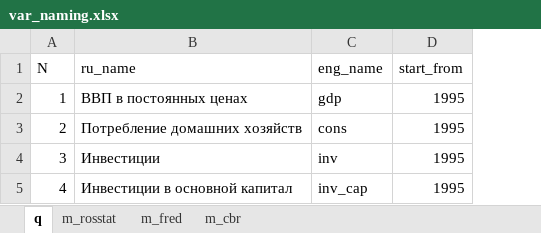
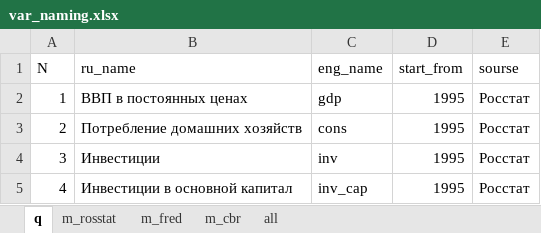
Before and after one commit to fokinikita/russia_forecasting, an Excel workbook: var_naming.xlsx, sheet q, drawn as a sheet; values as stored, in another font and other column widths than the file's, no borders; the diff names each change by its address in the sheet, - before the commit and + after, or states it on an @@ line.

```diff
--- a/var_naming.xlsx (sheet q)
+++ b/var_naming.xlsx (sheet q)
+sheet tab: all
+column E (sourse), rows 2-5: all Росстат
```
Also changed, not shown: sheet m_rosstat, sheet m_fred, sheet m_cbr, 3 other files.
